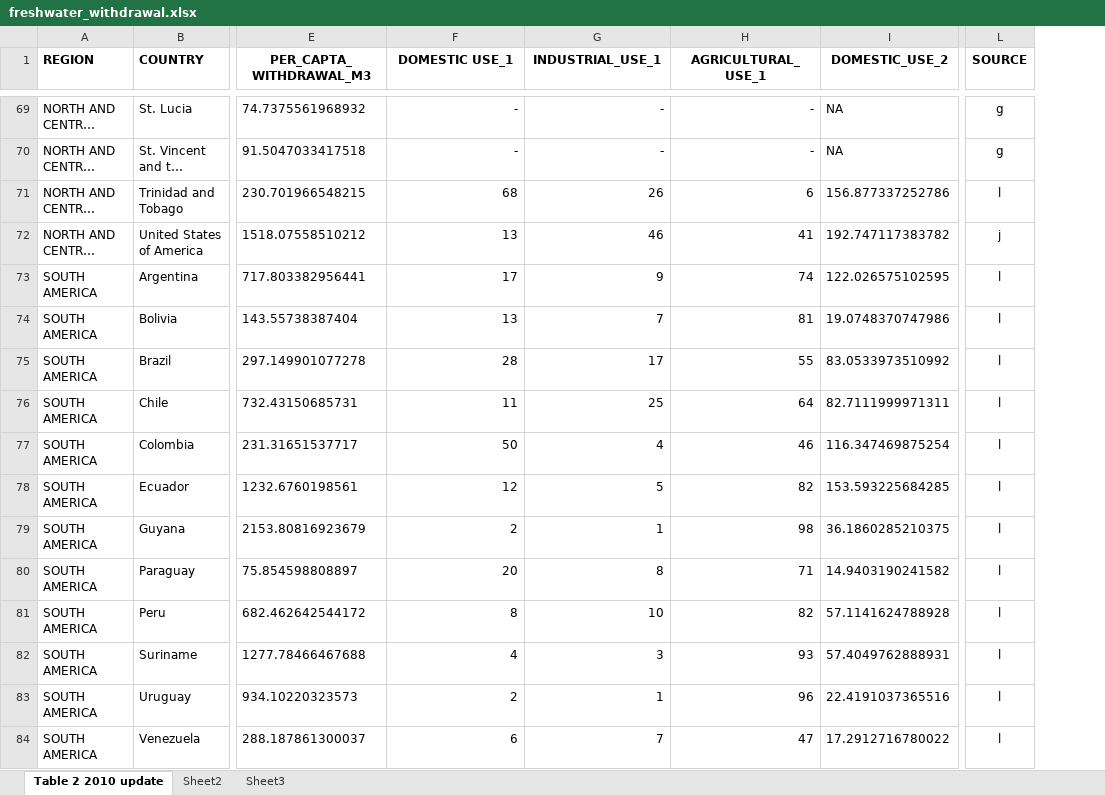
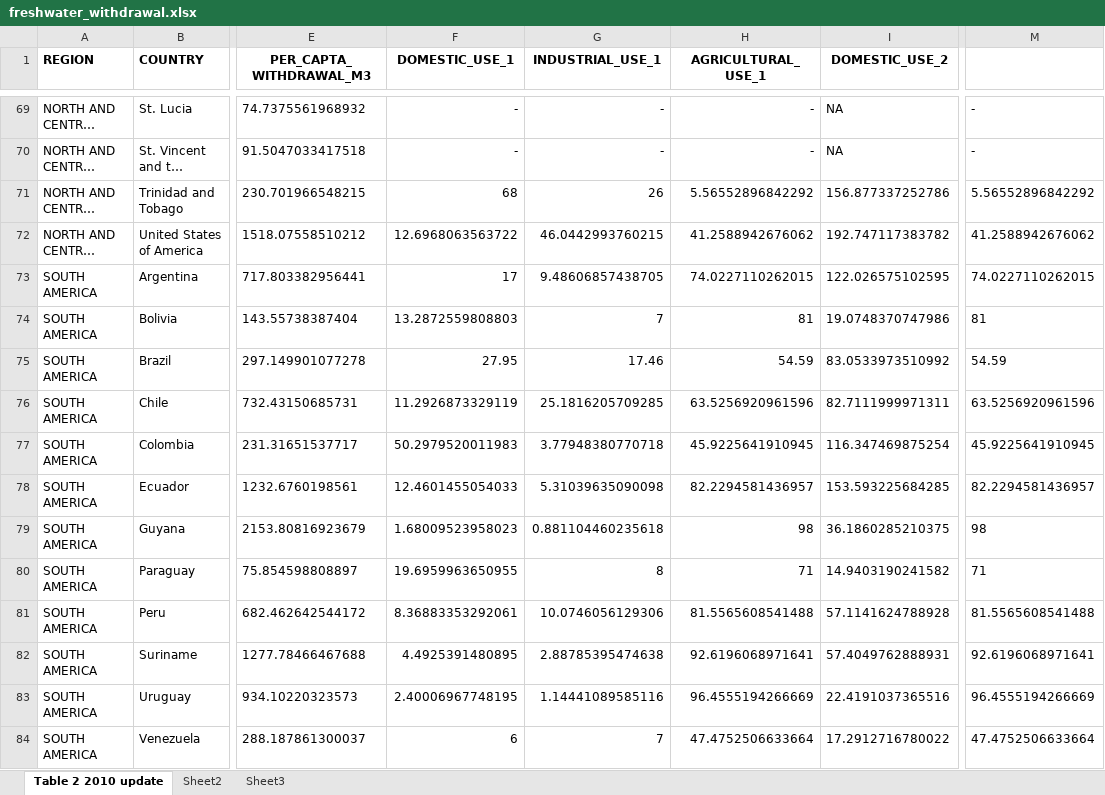
Before and after one commit to alefarias-dev/Water-Consumption-And-Inequality, an Excel workbook: datasets/freshwater_withdrawal.xlsx, sheet Table 2 2010 update, drawn as a sheet; only a part is shown, gaps mark what is left out; long unchanged cells end in …; values as stored, in another font and other column widths than the file's, no borders; removed rows and columns are numbered as before the commit, all else as after; the diff covers the shown part only; the diff names each change by its address in the sheet, - before the commit and + after, or states it on an @@ line.

```diff
--- a/datasets/freshwater_withdrawal.xlsx (sheet Table 2 2010 update)
+++ b/datasets/freshwater_withdrawal.xlsx (sheet Table 2 2010 update)
-column L (SOURCE), rows 69-84: g | g | l | j | l | l | l | l | l | l | l | l | l | l | l | l
+column M, rows 69-84: - | - | 5.56552896842292 | 41.2588942676062 | 74.0227110262015 | 81 | 54.59 | 63.5256920961596 | 45.9225641910945 | 82.2294581436957 | 98 | 71 | 81.5565608541488 | 92.6196068971641 | 96.4555194266669 | 47.4752506633664
-F1: DOMESTIC USE_1
+F1: DOMESTIC_USE_1
-H71 (AGRICULTURAL_USE_1): 6
+H71 (AGRICULTURAL_USE_1): 5.56552896842292
-F72 (DOMESTIC_USE_1): 13
+F72 (DOMESTIC_USE_1): 12.6968063563722
-G72 (INDUSTRIAL_USE_1): 46
+G72 (INDUSTRIAL_USE_1): 46.0442993760215
-H72 (AGRICULTURAL_USE_1): 41
+H72 (AGRICULTURAL_USE_1): 41.2588942676062
-G73 (INDUSTRIAL_USE_1): 9
+G73 (INDUSTRIAL_USE_1): 9.48606857438705
-H73 (AGRICULTURAL_USE_1): 74
+H73 (AGRICULTURAL_USE_1): 74.0227110262015
-F74 (DOMESTIC_USE_1): 13
+F74 (DOMESTIC_USE_1): 13.2872559808803
-F75 (DOMESTIC_USE_1): 28
+F75 (DOMESTIC_USE_1): 27.95
-G75 (INDUSTRIAL_USE_1): 17
+G75 (INDUSTRIAL_USE_1): 17.46
-H75 (AGRICULTURAL_USE_1): 55
+H75 (AGRICULTURAL_USE_1): 54.59
-F76 (DOMESTIC_USE_1): 11
+F76 (DOMESTIC_USE_1): 11.2926873329119
-G76 (INDUSTRIAL_USE_1): 25
+G76 (INDUSTRIAL_USE_1): 25.1816205709285
-H76 (AGRICULTURAL_USE_1): 64
+H76 (AGRICULTURAL_USE_1): 63.5256920961596
-F77 (DOMESTIC_USE_1): 50
+F77 (DOMESTIC_USE_1): 50.2979520011983
-G77 (INDUSTRIAL_USE_1): 4
+G77 (INDUSTRIAL_USE_1): 3.77948380770718
-H77 (AGRICULTURAL_USE_1): 46
+H77 (AGRICULTURAL_USE_1): 45.9225641910945
-F78 (DOMESTIC_USE_1): 12
+F78 (DOMESTIC_USE_1): 12.4601455054033
-G78 (INDUSTRIAL_USE_1): 5
+G78 (INDUSTRIAL_USE_1): 5.31039635090098
-H78 (AGRICULTURAL_USE_1): 82
+H78 (AGRICULTURAL_USE_1): 82.2294581436957
-F79 (DOMESTIC_USE_1): 2
+F79 (DOMESTIC_USE_1): 1.68009523958023
-G79 (INDUSTRIAL_USE_1): 1
+G79 (INDUSTRIAL_USE_1): 0.881104460235618
-F80 (DOMESTIC_USE_1): 20
+F80 (DOMESTIC_USE_1): 19.6959963650955
-F81 (DOMESTIC_USE_1): 8
+F81 (DOMESTIC_USE_1): 8.36883353292061
-G81 (INDUSTRIAL_USE_1): 10
+G81 (INDUSTRIAL_USE_1): 10.0746056129306
-H81 (AGRICULTURAL_USE_1): 82
+H81 (AGRICULTURAL_USE_1): 81.5565608541488
-F82 (DOMESTIC_USE_1): 4
+F82 (DOMESTIC_USE_1): 4.4925391480895
-G82 (INDUSTRIAL_USE_1): 3
+G82 (INDUSTRIAL_USE_1): 2.88785395474638
-H82 (AGRICULTURAL_USE_1): 93
+H82 (AGRICULTURAL_USE_1): 92.6196068971641
-F83 (DOMESTIC_USE_1): 2
+F83 (DOMESTIC_USE_1): 2.40006967748195
-G83 (INDUSTRIAL_USE_1): 1
+G83 (INDUSTRIAL_USE_1): 1.14441089585116
-H83 (AGRICULTURAL_USE_1): 96
+H83 (AGRICULTURAL_USE_1): 96.4555194266669
-H84 (AGRICULTURAL_USE_1): 47
+H84 (AGRICULTURAL_USE_1): 47.4752506633664
```
Also changed, not shown: 264 edited cells and cell formats elsewhere in this sheet, datasets/access_to_improved_drinking_water.xlsx, datasets/access_to_improved_sanitation.xlsx, 4 other files.
